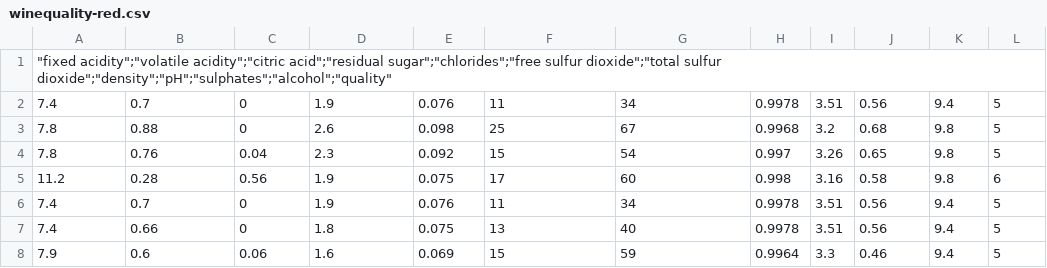
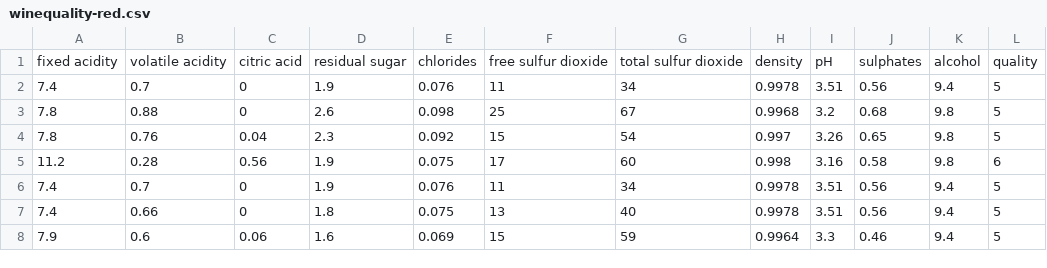
Before and after one commit to jeewonhan/Bayesian-Wine-Quality, a CSV file: winequality-red.csv, drawn as a sheet; only a part is shown.

```diff
--- a/winequality-red.csv
+++ b/winequality-red.csv
@@ -1,2 +1,2 @@
-"""fixed acidity"";""volatile acidity"";""citric acid"";""residual sugar"";""chlorides"";""free sulfur dioxide"";""total sulfur dioxide"";""density"";""pH"";""sulphates"";""alcohol"";""quality"""
+"fixed acidity";"volatile acidity";"citric acid";"residual sugar";"chlorides";"free sulfur dioxide";"total sulfur dioxide";"density";"pH";"sulphates";"alcohol";"quality"
 7.4;0.7;0;1.9;0.076;11;34;0.9978;3.51;0.56;9.4;5
```
Also changed, not shown: 2 other files.
